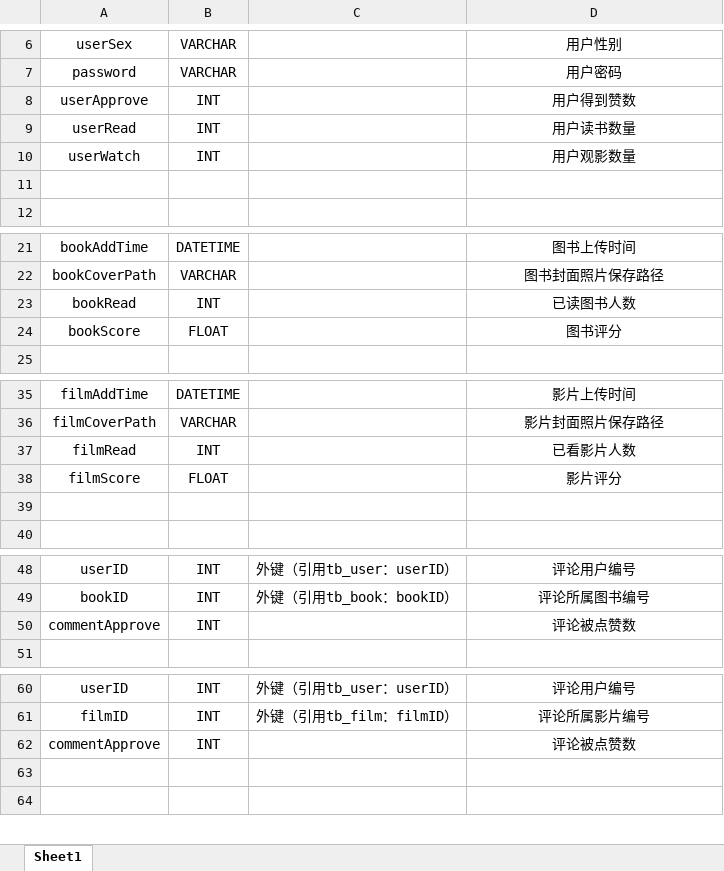
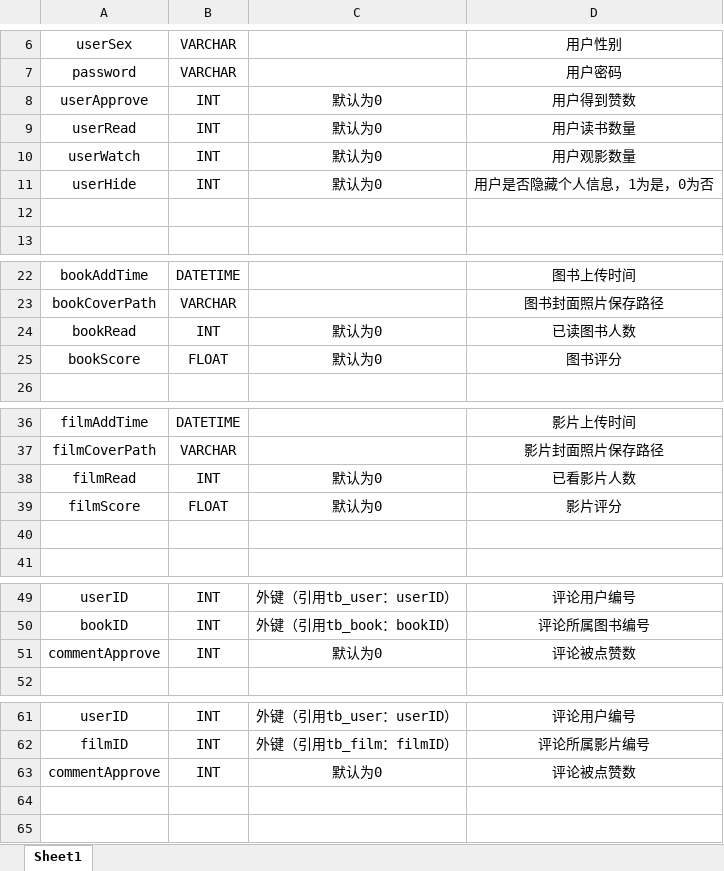
Before and after one commit to Zihao-Liu/MyWeb, an Excel workbook: 数据库逻辑结构设计.xlsx, sheet Sheet1, drawn as a sheet; only a part is shown, gaps mark what is left out; values as stored, in another font and other column widths than the file's, no borders; addresses are those after the commit; the diff names each change by its address in the sheet, - before the commit and + after, or states it on an @@ line.

Commit message:
Modify
1.add hide personal info function
1.增加隐藏个人信息功能

```diff
--- a/数据库逻辑结构设计.xlsx (sheet Sheet1)
+++ b/数据库逻辑结构设计.xlsx (sheet Sheet1)
-C8:C10: (empty)
+C8:C10: 默认为0
+row 11: userHide | INT | 默认为0 | 用户是否隐藏个人信息，1为是，0为否
-C24:C25: (empty)
+C24:C25: 默认为0
-C38:C39: (empty)
+C38:C39: 默认为0
-C51: (empty)
+C51: 默认为0
-C63: (empty)
+C63: 默认为0
```
Also changed, not shown: bug记录.xlsx, 15 other files.
